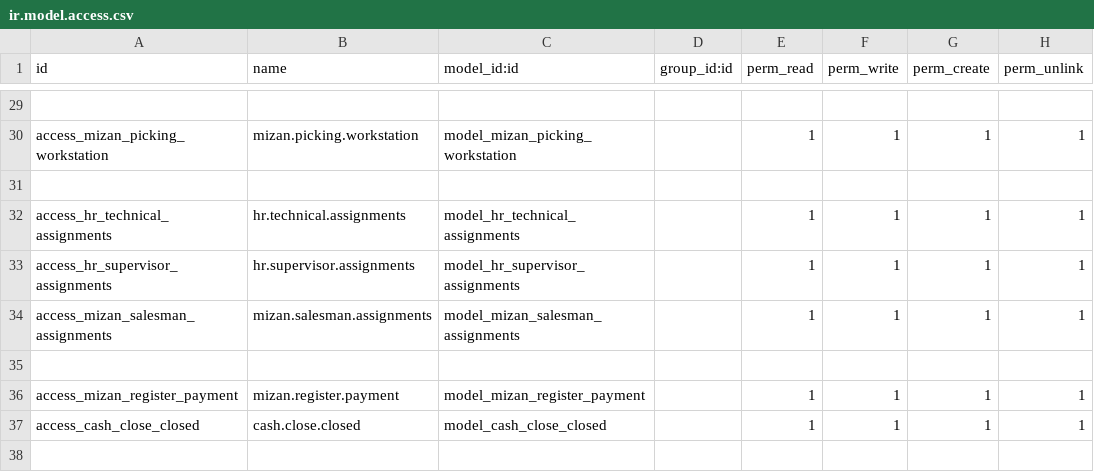
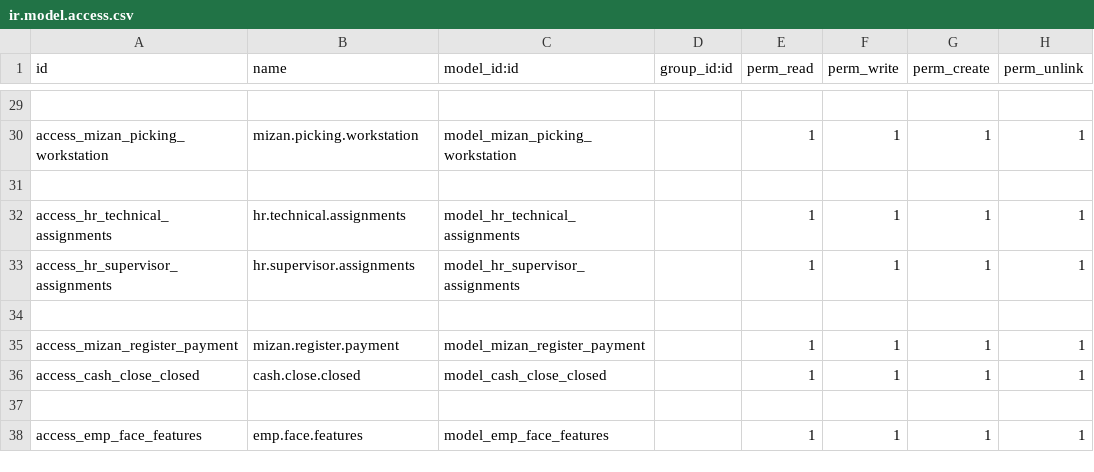
Before and after one commit to yousentech/yousentech_car_maintain, a CSV file: security/ir.model.access.csv, drawn as a sheet; only a part is shown, gaps mark what is left out; the shorter side is filled out with more unchanged rows.

```diff
--- a/security/ir.model.access.csv
+++ b/security/ir.model.access.csv
@@ -33,3 +33,2 @@ access_hr_technical_assignments,hr.technical.assignments,model_hr_technical_assi
 access_hr_supervisor_assignments,hr.supervisor.assignments,model_hr_supervisor_assignments,,1,1,1,1
-access_mizan_salesman_assignments,mizan.salesman.assignments,model_mizan_salesman_assignments,,1,1,1,1
 
```
Also changed, not shown: 11 other files.
